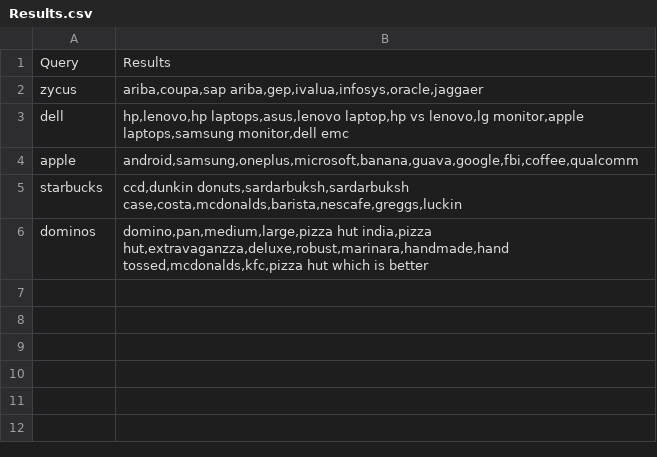
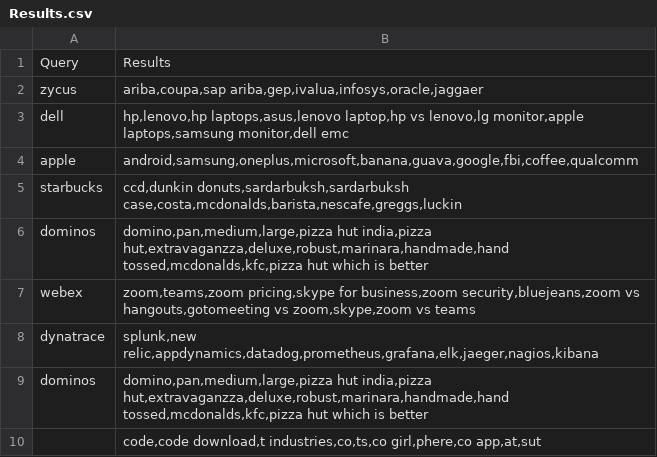
Before and after one commit to jabha400bc/suggest, a CSV file: Results.csv, drawn as a sheet; the diff names each change by its address in the sheet, - before the commit and + after, or states it on an @@ line.

```diff
--- a/Results.csv
+++ b/Results.csv
+row 7: webex | zoom,teams,zoom pricing,skype for business,zoom security,bluejeans,zoom vs hangouts,gotomeeting vs zoom,skype,zoom vs teams
+row 8: dynatrace | splunk,new relic,appdynamics,datadog,prometheus,grafana,elk,jaeger,nagios,kibana
+row 9: dominos | domino,pan,medium,large,pizza hut india,pizza hut,extravaganzza,deluxe,robust,marinara,handmade,hand tossed,mcdonalds,kfc,pizza hut which is better
+row 10:  | code,code download,t industries,co,ts,co girl,phere,co app,at,sut
```
Also changed, not shown: 2 other files.
